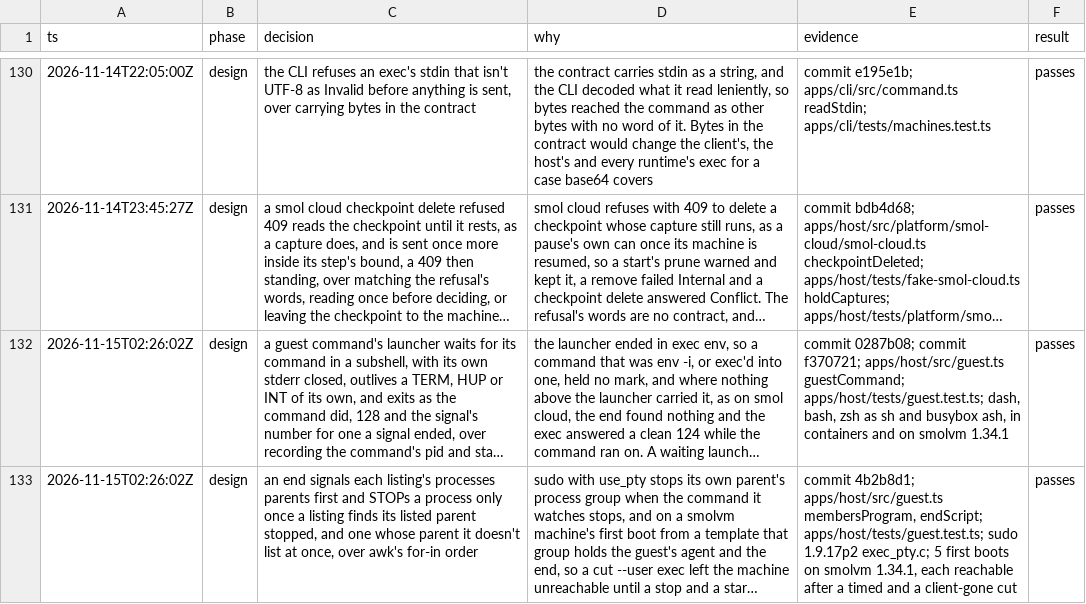
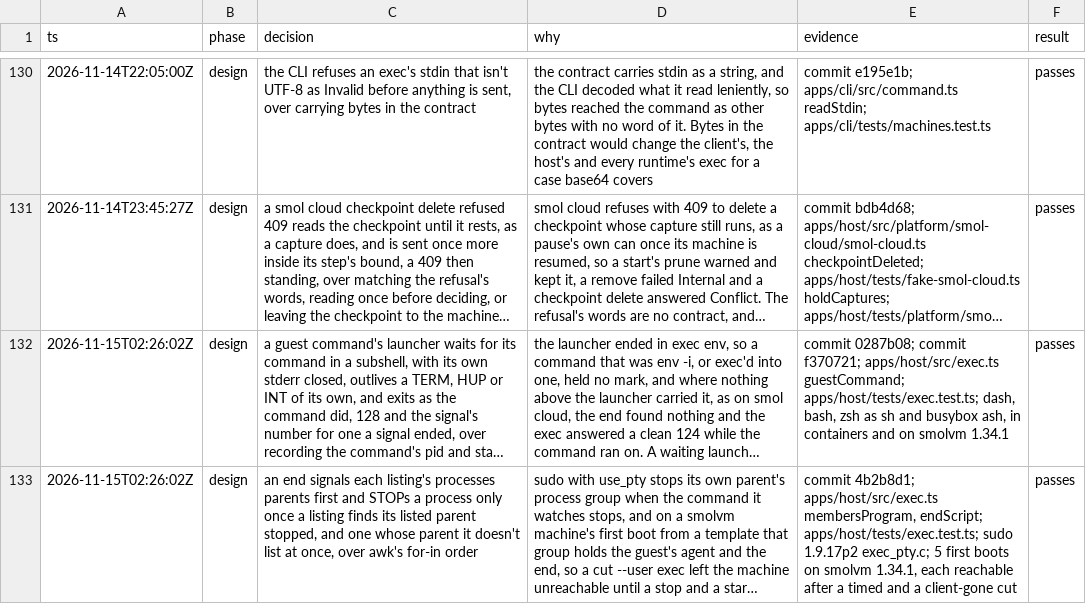
Before and after one commit to gjermundgaraba/clankerbox, a TSV file: docs/design/control-plane-decisions.tsv, drawn as a sheet; only a part is shown, gaps mark what is left out; long unchanged cells end in …; the diff covers the shown part only; the diff names each change by its address in the sheet, - before the commit and + after, or states it on an @@ line.

Commit message:
Drop the boat follow-up row, tighten the pin row, and point rows 114 and 124-139 at exec.ts
The boat row asked for a live run that "also exercises savingWithin's
two-hour bound", but the case's own vitest timeout is 30 minutes, so it
cannot; and whether it has run since cfb98b89 is not something the tree
shows. Rather than correct it a third time it goes; README's "Not run
live" still says both are owed.

The pin row now says the pin is stamped in checkpoints.ts's capture
record, written at capturing.due before the capture is sent, so whether
it goes through RAM is not known there, and that the restore reads
record.pin in machines.ts.

c87110c2 split guest.ts into exec.ts after these rows were written.
endScript, drained, endDeadline, guestCommand, membersProgram,
runCommand and markName are declared in exec.ts now, and their cases are
in exec.test.ts.

Amp-Thread-ID: https://ampcode.com/threads/T-01a20a7d-817d-7075-8b31-a5614c0a6df9
Co-authored-by: Amp <amp@ampcode.com>

```diff
--- a/docs/design/control-plane-decisions.tsv
+++ b/docs/design/control-plane-decisions.tsv
-E132 (evidence): …commit f370721; apps/host/src/guest.ts guestCommand; apps/host/tests/guest.test.ts; dash, bash,…
+E132 (evidence): …commit f370721; apps/host/src/exec.ts guestCommand; apps/host/tests/exec.test.ts; dash, bash,…
-E133 (evidence): commit 4b2b8d1; apps/host/src/guest.ts membersProgram, endScript; apps/host/tests/guest.test.ts; sudo 1.9.17p2…
+E133 (evidence): commit 4b2b8d1; apps/host/src/exec.ts membersProgram, endScript; apps/host/tests/exec.test.ts; sudo 1.9.17p2…
```
Also changed, not shown: 1 removed row and 8 edited cells elsewhere in this file.
